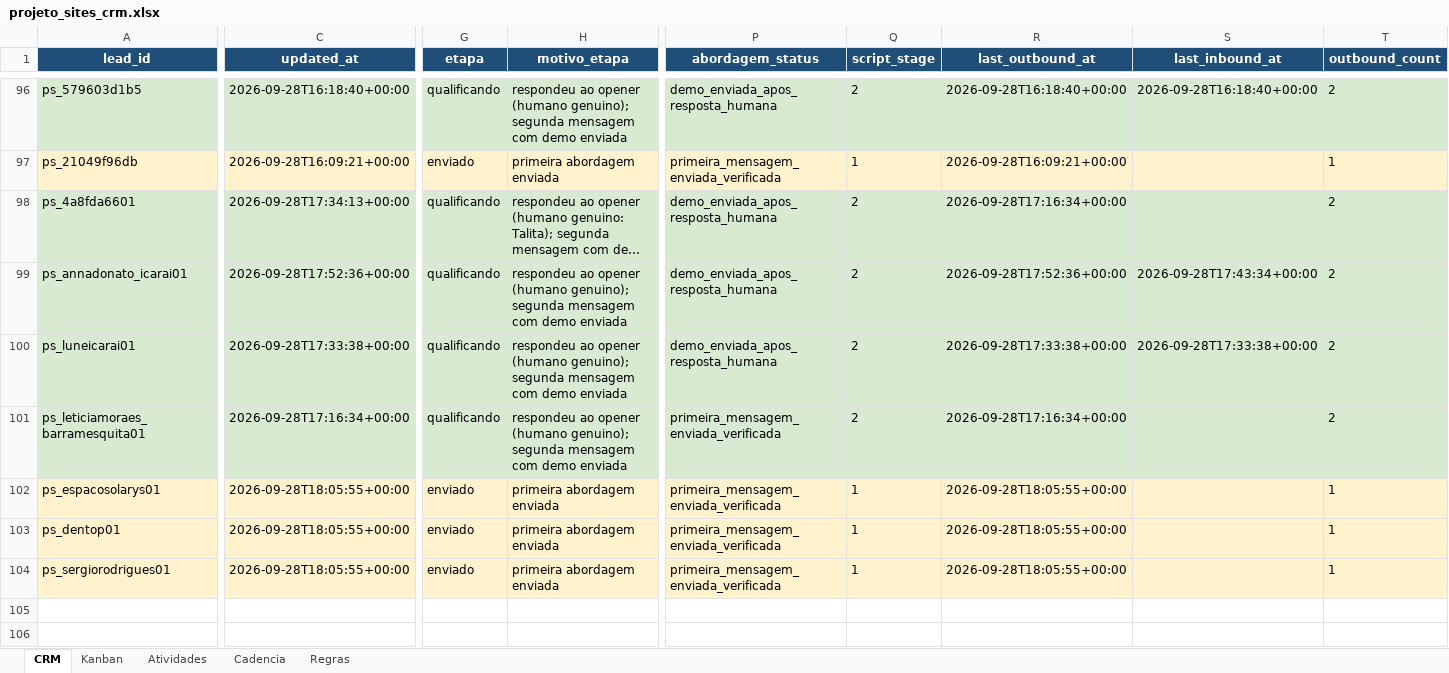
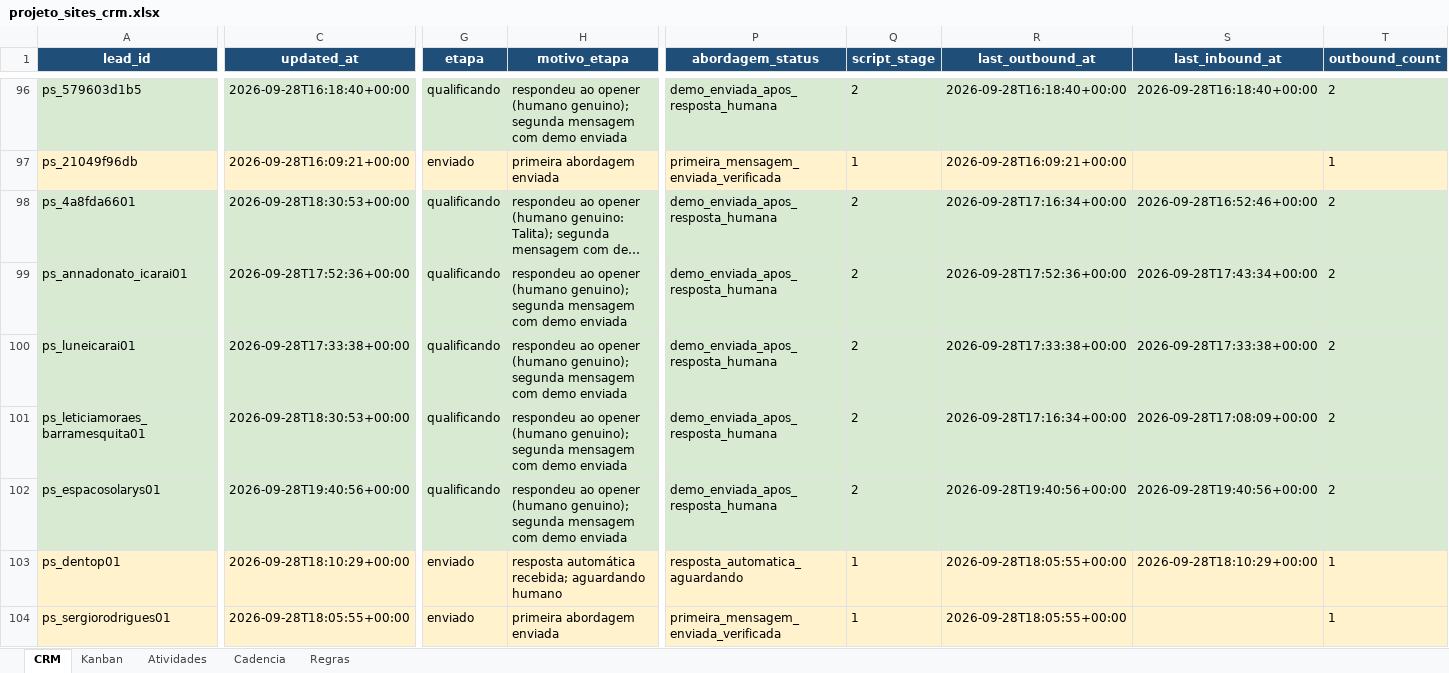
Before and after one commit to hlreboques-oss/projeto-sites-demos, an Excel workbook: projeto_sites_crm.xlsx, sheet CRM, drawn as a sheet; only a part is shown, gaps mark what is left out; long unchanged cells end in …; values as stored, in another font and other column widths than the file's, no borders; table styles not drawn; the diff covers the shown part only; the diff names each change by its address in the sheet, - before the commit and + after, or states it on an @@ line.

Commit message:
Replace meta demo with real client-style example (Kibonita)

```diff
--- a/projeto_sites_crm.xlsx (sheet CRM)
+++ b/projeto_sites_crm.xlsx (sheet CRM)
-C98 (updated_at): 2026-09-28T17:34:13+00:00
+C98 (updated_at): 2026-09-28T18:30:53+00:00
-S98 (last_inbound_at): (empty)
+S98 (last_inbound_at): 2026-09-28T16:52:46+00:00
-C101 (updated_at): 2026-09-28T17:16:34+00:00
+C101 (updated_at): 2026-09-28T18:30:53+00:00
-P101:P102 (abordagem_status): primeira_mensagem_enviada_verificada
+P101:P102 (abordagem_status): demo_enviada_apos_resposta_humana
-S101 (last_inbound_at): (empty)
+S101 (last_inbound_at): 2026-09-28T17:08:09+00:00
-A102:T102 fill: #FFF2CC
+A102:T102 fill: #D9EAD3
-C102 (updated_at): 2026-09-28T18:05:55+00:00
+C102 (updated_at): 2026-09-28T19:40:56+00:00
-G102 (etapa): enviado
+G102 (etapa): qualificando
-H102 (motivo_etapa): primeira abordagem enviada
+H102 (motivo_etapa): respondeu ao opener (humano genuino); segunda mensagem com demo enviada
-Q102 (script_stage): 1
+Q102 (script_stage): 2
-R102 (last_outbound_at): 2026-09-28T18:05:55+00:00
+R102 (last_outbound_at): 2026-09-28T19:40:56+00:00
-S102 (last_inbound_at): (empty)
+S102 (last_inbound_at): 2026-09-28T19:40:56+00:00
-T102 (outbound_count): 1
+T102 (outbound_count): 2
-C103 (updated_at): 2026-09-28T18:05:55+00:00
+C103 (updated_at): 2026-09-28T18:10:29+00:00
-H103 (motivo_etapa): primeira abordagem enviada
+H103 (motivo_etapa): resposta automática recebida; aguardando humano
-P103 (abordagem_status): primeira_mensagem_enviada_verificada
+P103 (abordagem_status): resposta_automatica_aguardando
-S103 (last_inbound_at): (empty)
+S103 (last_inbound_at): 2026-09-28T18:10:29+00:00
```
Also changed, not shown: 6 added rows, 28 edited cells and cell formats elsewhere in this sheet, sheet Atividades, 12 other files.
